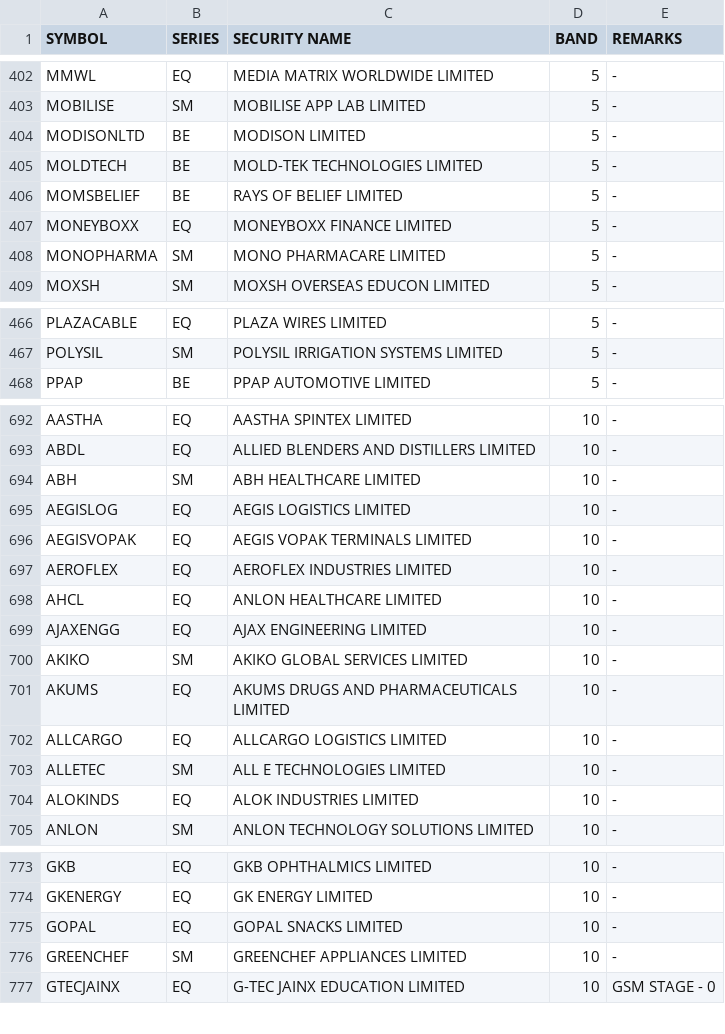
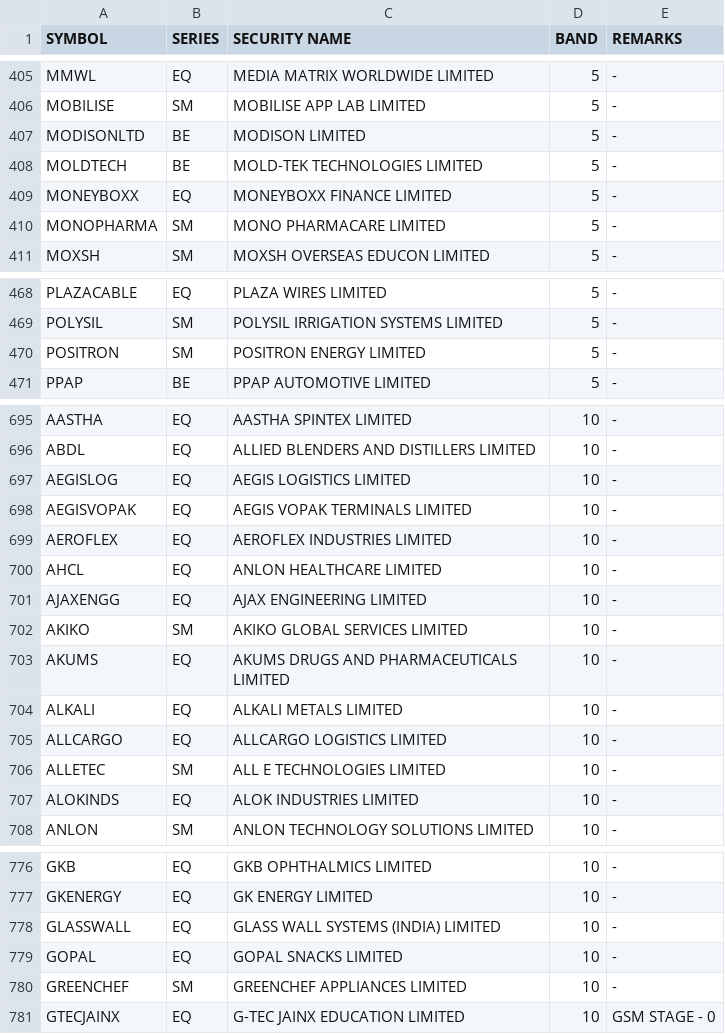
Before and after one commit to Anny26022/price_band, a CSV file: 22092026.csv (was 21092026.csv), drawn as a sheet; only a part is shown, gaps mark what is left out; the diff covers the shown part only.

```diff
--- a/21092026.csv
+++ b/22092026.csv
@@ -405,3 +408,2 @@ MODISONLTD,BE,MODISON LIMITED,5,-
 MOLDTECH,BE,MOLD-TEK TECHNOLOGIES LIMITED,5,-
-MOMSBELIEF,BE,RAYS OF BELIEF LIMITED,5,-
 MONEYBOXX,EQ,MONEYBOXX FINANCE LIMITED,5,-
@@ -467,2 +469,3 @@ PLAZACABLE,EQ,PLAZA WIRES LIMITED,5,-
 POLYSIL,SM,POLYSIL IRRIGATION SYSTEMS LIMITED,5,-
+POSITRON,SM,POSITRON ENERGY LIMITED,5,-
 PPAP,BE,PPAP AUTOMOTIVE LIMITED,5,-
@@ -693,3 +696,2 @@ AASTHA,EQ,AASTHA SPINTEX LIMITED,10,-
 ABDL,EQ,ALLIED BLENDERS AND DISTILLERS LIMITED,10,-
-ABH,SM,ABH HEALTHCARE LIMITED,10,-
 AEGISLOG,EQ,AEGIS LOGISTICS LIMITED,10,-
@@ -701,2 +703,3 @@ AKIKO,SM,AKIKO GLOBAL SERVICES LIMITED,10,-
 AKUMS,EQ,AKUMS DRUGS AND PHARMACEUTICALS LIMITED,10,-
+ALKALI,EQ,ALKALI METALS LIMITED,10,-
 ALLCARGO,EQ,ALLCARGO LOGISTICS LIMITED,10,-
@@ -774,2 +777,3 @@ GKB,EQ,GKB OPHTHALMICS LIMITED,10,-
 GKENERGY,EQ,GK ENERGY LIMITED,10,-
+GLASSWALL,EQ,GLASS WALL SYSTEMS (INDIA) LIMITED,10,-
 GOPAL,EQ,GOPAL SNACKS LIMITED,10,-
```
Also changed, not shown: 8 added rows, 5 removed rows and 1 edited cell elsewhere in this file.
